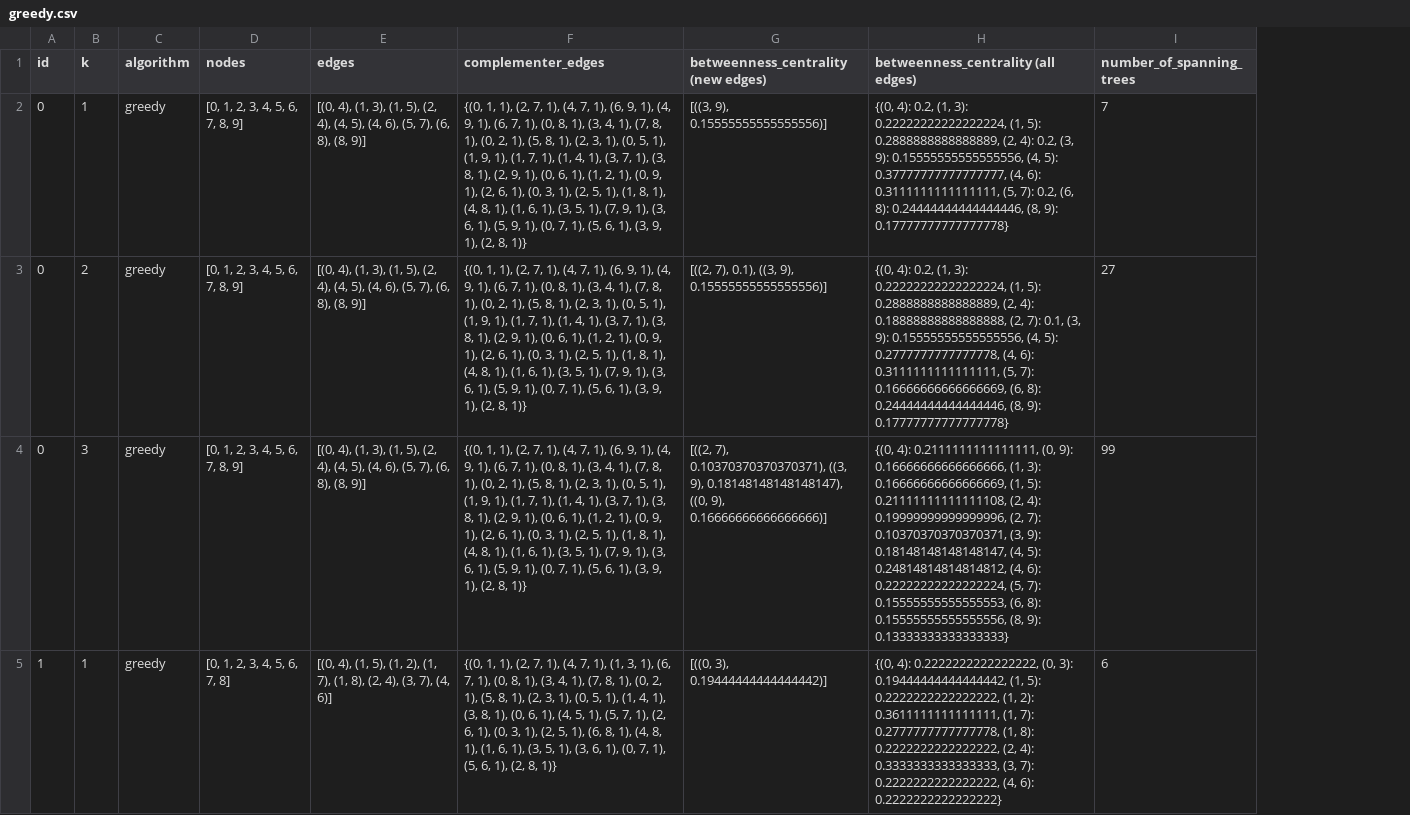
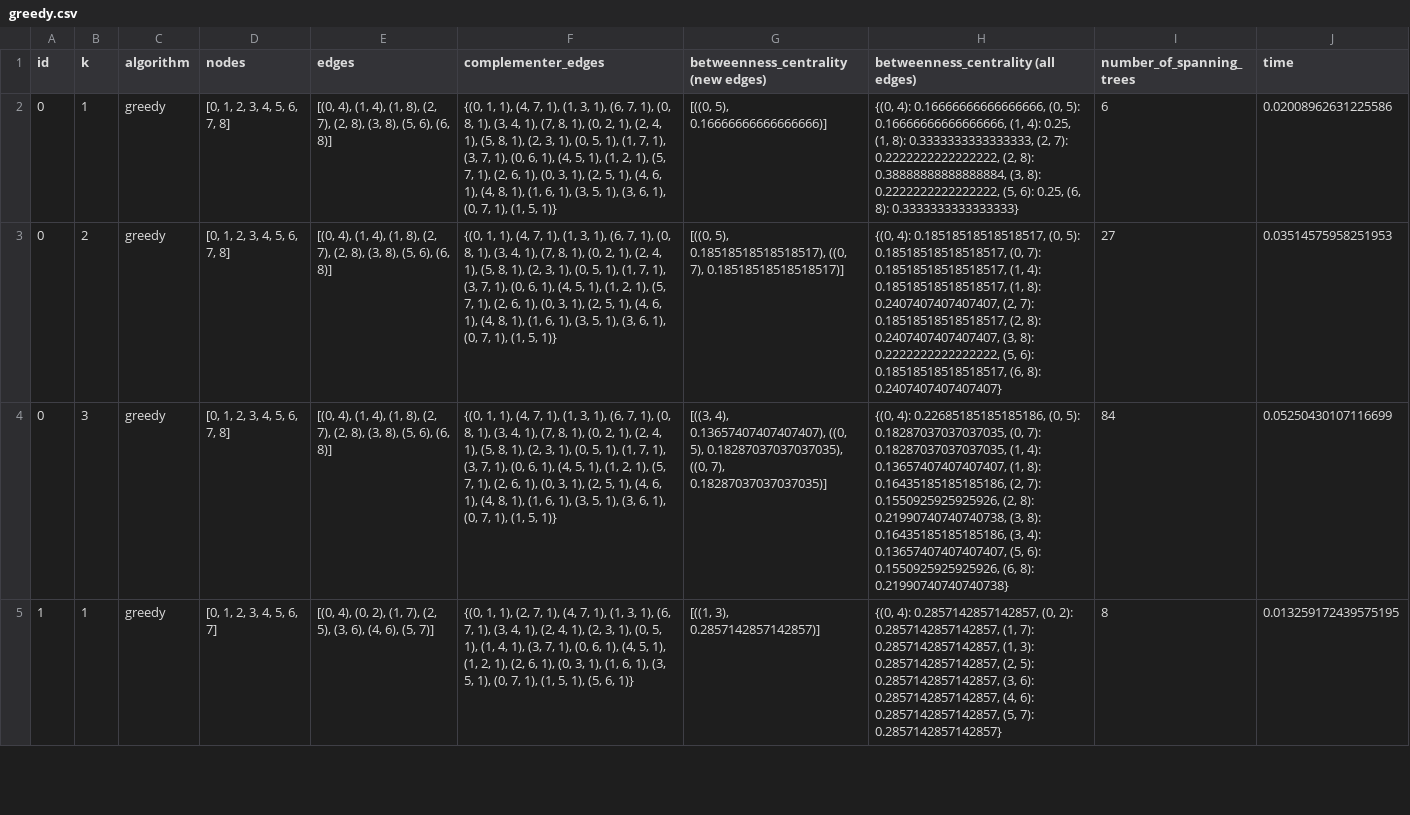
Before and after one commit to molek95/lanso-max-spanning-tree, a CSV file: report/4/tree/greedy.csv, drawn as a sheet; only a part is shown; the diff covers the shown part only; the diff names each change by its address in the sheet, - before the commit and + after, or states it on an @@ line.

```diff
--- a/report/4/tree/greedy.csv
+++ b/report/4/tree/greedy.csv
+column J (time), rows 2-5: 0.02008962631225586 | 0.03514575958251953 | 0.05250430107116699 | 0.013259172439575195
-D2:D4 (nodes): [0, 1, 2, 3, 4, 5, 6, 7, 8, 9]
+D2:D4 (nodes): [0, 1, 2, 3, 4, 5, 6, 7, 8]
-E2:E4 (edges): …4), (1, 3), (1, 5), (2, 4), (4, 5), (4, 6), (5, 7), (6, 8), (8, 9)]
+E2:E4 (edges): …4), (1, 4), (1, 8), (2, 7), (2, 8), (3, 8), (5, 6), (6, 8)]
-F2:F4 (complementer_edges): …1, 1), (2, 7, 1), (4, 7, 1), (6, 9, 1), (4, 9, 1), (6, 7, 1), (0, 8, 1), (3, 4, 1), (7, 8, 1), (0, 2, 1), (5, 8, 1), (2, 3, 1), (0, 5, 1), (1, 9, 1), (1, 7, 1), (1, 4, 1), (3, 7, 1), (3, 8, 1), (2, 9, 1), (0, 6, 1), (1, 2, 1), (0, 9, 1), (2, 6, 1), (0, 3, 1), (2, 5, 1), (1, 8, 1), (4, 8, 1), (1, 6, 1), (3, 5, 1), (7, 9, 1), (3, 6, 1), (5, 9, 1), (0, 7, 1), (5, 6, 1), (3, 9, 1), (2, 8, 1)}
+F2:F4 (complementer_edges): …1, 1), (4, 7, 1), (1, 3, 1), (6, 7, 1), (0, 8, 1), (3, 4, 1), (7, 8, 1), (0, 2, 1), (2, 4, 1), (5, 8, 1), (2, 3, 1), (0, 5, 1), (1, 7, 1), (3, 7, 1), (0, 6, 1), (4, 5, 1), (1, 2, 1), (5, 7, 1), (2, 6, 1), (0, 3, 1), (2, 5, 1), (4, 6, 1), (4, 8, 1), (1, 6, 1), (3, 5, 1), (3, 6, 1), (0, 7, 1), (1, 5, 1)}
-G2: [((3, 9), 0.15555555555555556)]
+G2: [((0, 5), 0.16666666666666666)]
-H2: {(0, 4): 0.2, (1, 3): 0.22222222222222224, (1, 5): 0.2888888888888889, (2, 4): 0.2, (3, 9): 0.15555555555555556, (4, 5): 0.37777777777777777, (4, 6): 0.3111111111111111, (5, 7): 0.2, (6, 8): 0.24444444444444446, (8, 9): 0.17777777777777778}
+H2: {(0, 4): 0.16666666666666666, (0, 5): 0.16666666666666666, (1, 4): 0.25, (1, 8): 0.3333333333333333, (2, 7): 0.2222222222222222, (2, 8): 0.38888888888888884, (3, 8): 0.2222222222222222, (5, 6): 0.25, (6, 8): 0.3333333333333333}
-I2 (number_of_spanning_trees): 7
+I2 (number_of_spanning_trees): 6
-G3: [((2, 7), 0.1), ((3, 9), 0.15555555555555556)]
+G3: [((0, 5), 0.18518518518518517), ((0, 7), 0.18518518518518517)]
-H3: {(0, 4): 0.2, (1, 3): 0.22222222222222224, (1, 5): 0.2888888888888889, (2, 4): 0.18888888888888888, (2, 7): 0.1, (3, 9): 0.15555555555555556, (4, 5): 0.2777777777777778, (4, 6): 0.3111111111111111, (5, 7): 0.16666666666666669, (6, 8): 0.24444444444444446, (8, 9): 0.17777777777777778}
+H3: {(0, 4): 0.18518518518518517, (0, 5): 0.18518518518518517, (0, 7): 0.18518518518518517, (1, 4): 0.18518518518518517, (1, 8): 0.2407407407407407, (2, 7): 0.18518518518518517, (2, 8): 0.2407407407407407, (3, 8): 0.2222222222222222, (5, 6): 0.18518518518518517, (6, 8): 0.2407407407407407}
-G4: [((2, 7), 0.10370370370370371), ((3, 9), 0.18148148148148147), ((0, 9), 0.16666666666666666)]
+G4: [((3, 4), 0.13657407407407407), ((0, 5), 0.18287037037037035), ((0, 7), 0.18287037037037035)]
-H4: {(0, 4): 0.2111111111111111, (0, 9): 0.16666666666666666, (1, 3): 0.16666666666666669, (1, 5): 0.21111111111111108, (2, 4): 0.19999999999999996, (2, 7): 0.10370370370370371, (3, 9): 0.18148148148148147, (4, 5): 0.24814814814814812, (4, 6): 0.22222222222222224, (5, 7): 0.15555555555555553, (6, 8): 0.15555555555555556, (8, 9): 0.13333333333333333}
+H4: {(0, 4): 0.22685185185185186, (0, 5): 0.18287037037037035, (0, 7): 0.18287037037037035, (1, 4): 0.13657407407407407, (1, 8): 0.16435185185185186, (2, 7): 0.1550925925925926, (2, 8): 0.21990740740740738, (3, 8): 0.16435185185185186, (3, 4): 0.13657407407407407, (5, 6): 0.1550925925925926, (6, 8): 0.21990740740740738}
-I4 (number_of_spanning_trees): 99
+I4 (number_of_spanning_trees): 84
-D5 (nodes): [0, 1, 2, 3, 4, 5, 6, 7, 8]
+D5 (nodes): [0, 1, 2, 3, 4, 5, 6, 7]
-E5 (edges): [(0, 4), (1, 5), (1, 2), (1, 7), (1, 8), (2, 4), (3, 7), (4, 6)]
+E5 (edges): [(0, 4), (0, 2), (1, 7), (2, 5), (3, 6), (4, 6), (5, 7)]
-F5 (complementer_edges): …7, 1), (0, 8, 1), (3, 4, 1), (7, 8, 1), (0, 2, 1), (5, 8, 1), (2, 3, 1), (0, 5, 1), (1, 4, 1), (3, 8, 1), (0, 6, 1), (4, 5, 1), (5, 7, 1), (2, 6, 1), (0, 3, 1), (2, 5, 1), (6, 8, 1), (4, 8, 1), (1, 6, 1), (3, 5, 1), (3, 6, 1), (0, 7, 1), (5, 6, 1), (2, 8, 1)}
+F5 (complementer_edges): …7, 1), (3, 4, 1), (2, 4, 1), (2, 3, 1), (0, 5, 1), (1, 4, 1), (3, 7, 1), (0, 6, 1), (4, 5, 1), (1, 2, 1), (2, 6, 1), (0, 3, 1), (1, 6, 1), (3, 5, 1), (0, 7, 1), (1, 5, 1), (5, 6, 1)}
-G5: [((0, 3), 0.19444444444444442)]
+G5: [((1, 3), 0.2857142857142857)]
-H5: {(0, 4): 0.2222222222222222, (0, 3): 0.19444444444444442, (1, 5): 0.2222222222222222, (1, 2): 0.3611111111111111, (1, 7): 0.2777777777777778, (1, 8): 0.2222222222222222, (2, 4): 0.3333333333333333, (3, 7): 0.2222222222222222, (4, 6): 0.2222222222222222}
+H5: {(0, 4): 0.2857142857142857, (0, 2): 0.2857142857142857, (1, 7): 0.2857142857142857, (1, 3): 0.2857142857142857, (2, 5): 0.2857142857142857, (3, 6): 0.2857142857142857, (4, 6): 0.2857142857142857, (5, 7): 0.2857142857142857}
-I5 (number_of_spanning_trees): 6
+I5 (number_of_spanning_trees): 8
```
Also changed, not shown: 60 edited cells elsewhere in this file, report/4/erdos-renyi/algorithm_1.csv, report/4/erdos-renyi/enumeration.csv, 15 other files.
